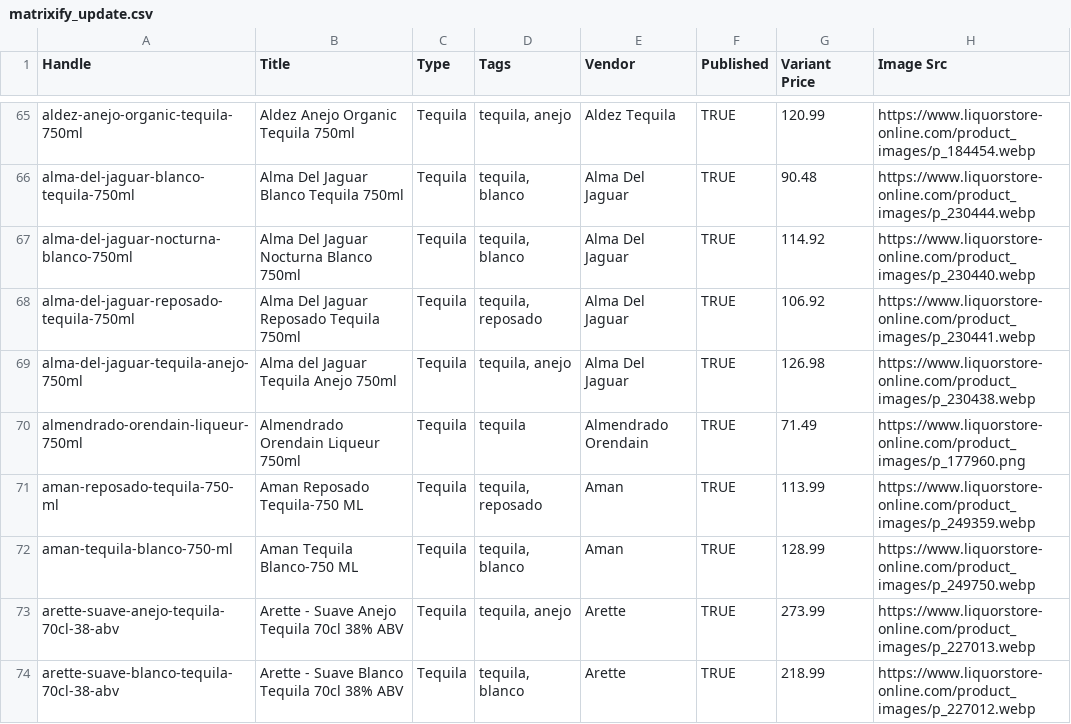
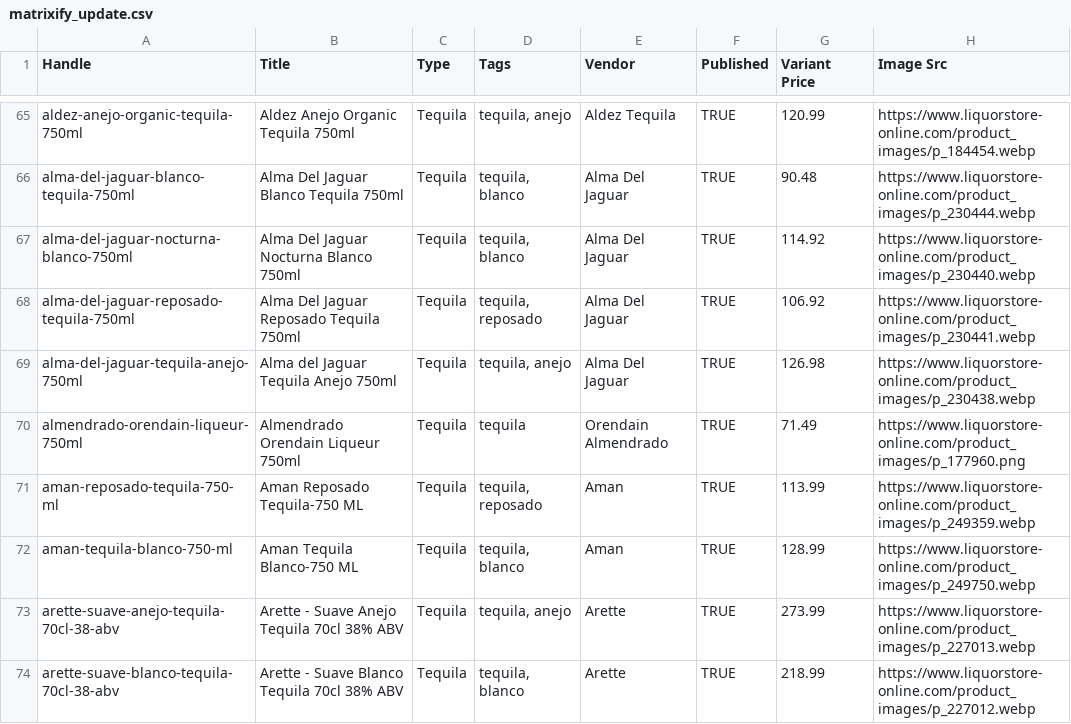
Before and after one commit to Njawnson/tequila-shopify-sync, a CSV file: output/matrixify_update.csv, drawn as a sheet; only a part is shown, gaps mark what is left out; the diff covers the shown part only; the diff names each change by its address in the sheet, - before the commit and + after, or states it on an @@ line.

```diff
--- a/output/matrixify_update.csv
+++ b/output/matrixify_update.csv
-E70 (Vendor): Almendrado Orendain
+E70 (Vendor): Orendain Almendrado
```
Also changed, not shown: 1 removed row and 4 edited cells elsewhere in this file, 1 other file.
